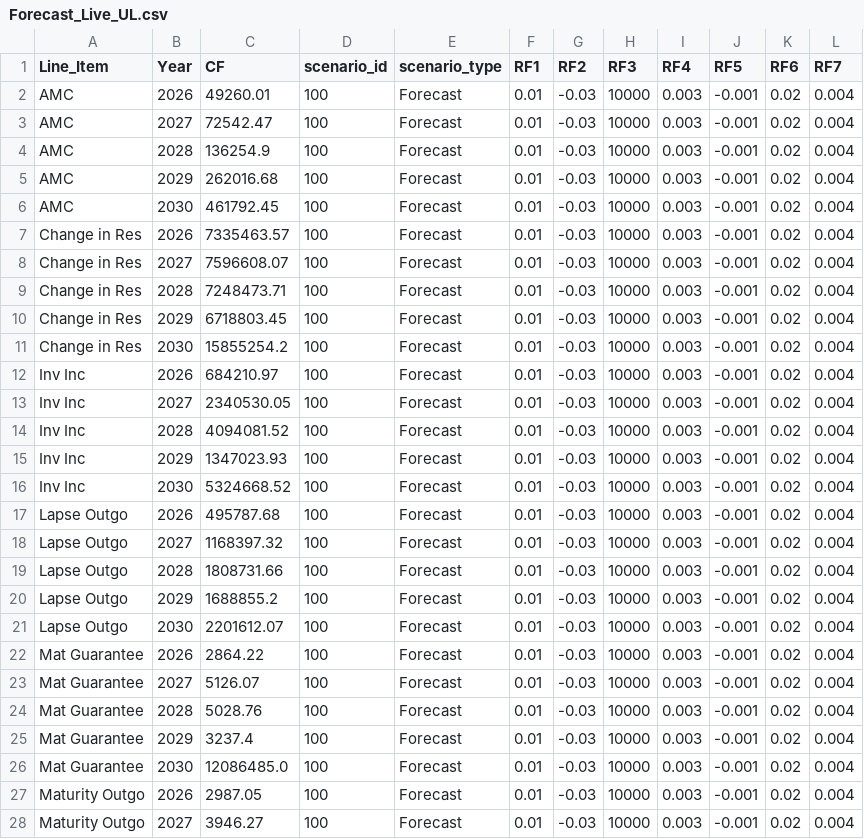
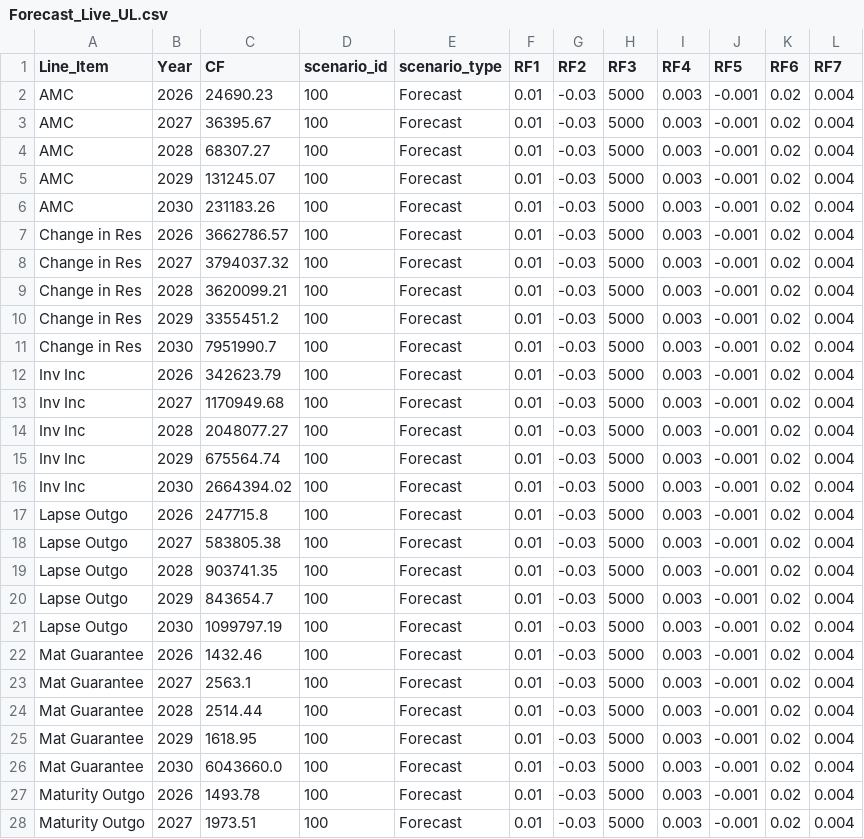
Before and after one commit to chelsee-ai/ai-forecasting, a CSV file: Forecast_Live_UL.csv, drawn as a sheet; only a part is shown; the diff covers the shown part only.

Commit message:
Upload CSV from Colab

```diff
--- a/Forecast_Live_UL.csv
+++ b/Forecast_Live_UL.csv
@@ -1,28 +1,28 @@
 Line_Item,Year,CF,scenario_id,scenario_type,RF1,RF2,RF3,RF4,RF5,RF6,RF7
-AMC,2026,49260.01,100,Forecast,0.01,-0.03,10000,0.003,-0.001,0.02,0.004
-AMC,2027,72542.47,100,Forecast,0.01,-0.03,10000,0.003,-0.001,0.02,0.004
-AMC,2028,136254.9,100,Forecast,0.01,-0.03,10000,0.003,-0.001,0.02,0.004
-AMC,2029,262016.68,100,Forecast,0.01,-0.03,10000,0.003,-0.001,0.02,0.004
-AMC,2030,461792.45,100,Forecast,0.01,-0.03,10000,0.003,-0.001,0.02,0.004
-Change in Res,2026,7335463.57,100,Forecast,0.01,-0.03,10000,0.003,-0.001,0.02,0.004
-Change in Res,2027,7596608.07,100,Forecast,0.01,-0.03,10000,0.003,-0.001,0.02,0.004
-Change in Res,2028,7248473.71,100,Forecast,0.01,-0.03,10000,0.003,-0.001,0.02,0.004
-Change in Res,2029,6718803.45,100,Forecast,0.01,-0.03,10000,0.003,-0.001,0.02,0.004
-Change in Res,2030,15855254.2,100,Forecast,0.01,-0.03,10000,0.003,-0.001,0.02,0.004
-Inv Inc,2026,684210.97,100,Forecast,0.01,-0.03,10000,0.003,-0.001,0.02,0.004
-Inv Inc,2027,2340530.05,100,Forecast,0.01,-0.03,10000,0.003,-0.001,0.02,0.004
-Inv Inc,2028,4094081.52,100,Forecast,0.01,-0.03,10000,0.003,-0.001,0.02,0.004
-Inv Inc,2029,1347023.93,100,Forecast,0.01,-0.03,10000,0.003,-0.001,0.02,0.004
-Inv Inc,2030,5324668.52,100,Forecast,0.01,-0.03,10000,0.003,-0.001,0.02,0.004
-Lapse Outgo,2026,495787.68,100,Forecast,0.01,-0.03,10000,0.003,-0.001,0.02,0.004
-Lapse Outgo,2027,1168397.32,100,Forecast,0.01,-0.03,10000,0.003,-0.001,0.02,0.004
-Lapse Outgo,2028,1808731.66,100,Forecast,0.01,-0.03,10000,0.003,-0.001,0.02,0.004
-Lapse Outgo,2029,1688855.2,100,Forecast,0.01,-0.03,10000,0.003,-0.001,0.02,0.004
-Lapse Outgo,2030,2201612.07,100,Forecast,0.01,-0.03,10000,0.003,-0.001,0.02,0.004
-Mat Guarantee,2026,2864.22,100,Forecast,0.01,-0.03,10000,0.003,-0.001,0.02,0.004
-Mat Guarantee,2027,5126.07,100,Forecast,0.01,-0.03,10000,0.003,-0.001,0.02,0.004
-Mat Guarantee,2028,5028.76,100,Forecast,0.01,-0.03,10000,0.003,-0.001,0.02,0.004
-Mat Guarantee,2029,3237.4,100,Forecast,0.01,-0.03,10000,0.003,-0.001,0.02,0.004
-Mat Guarantee,2030,12086485.0,100,Forecast,0.01,-0.03,10000,0.003,-0.001,0.02,0.004
-Maturity Outgo,2026,2987.05,100,Forecast,0.01,-0.03,10000,0.003,-0.001,0.02,0.004
-Maturity Outgo,2027,3946.27,100,Forecast,0.01,-0.03,10000,0.003,-0.001,0.02,0.004
+AMC,2026,24690.23,100,Forecast,0.01,-0.03,5000,0.003,-0.001,0.02,0.004
+AMC,2027,36395.67,100,Forecast,0.01,-0.03,5000,0.003,-0.001,0.02,0.004
+AMC,2028,68307.27,100,Forecast,0.01,-0.03,5000,0.003,-0.001,0.02,0.004
+AMC,2029,131245.07,100,Forecast,0.01,-0.03,5000,0.003,-0.001,0.02,0.004
+AMC,2030,231183.26,100,Forecast,0.01,-0.03,5000,0.003,-0.001,0.02,0.004
+Change in Res,2026,3662786.57,100,Forecast,0.01,-0.03,5000,0.003,-0.001,0.02,0.004
+Change in Res,2027,3794037.32,100,Forecast,0.01,-0.03,5000,0.003,-0.001,0.02,0.004
+Change in Res,2028,3620099.21,100,Forecast,0.01,-0.03,5000,0.003,-0.001,0.02,0.004
+Change in Res,2029,3355451.2,100,Forecast,0.01,-0.03,5000,0.003,-0.001,0.02,0.004
+Change in Res,2030,7951990.7,100,Forecast,0.01,-0.03,5000,0.003,-0.001,0.02,0.004
+Inv Inc,2026,342623.79,100,Forecast,0.01,-0.03,5000,0.003,-0.001,0.02,0.004
+Inv Inc,2027,1170949.68,100,Forecast,0.01,-0.03,5000,0.003,-0.001,0.02,0.004
+Inv Inc,2028,2048077.27,100,Forecast,0.01,-0.03,5000,0.003,-0.001,0.02,0.004
+Inv Inc,2029,675564.74,100,Forecast,0.01,-0.03,5000,0.003,-0.001,0.02,0.004
+Inv Inc,2030,2664394.02,100,Forecast,0.01,-0.03,5000,0.003,-0.001,0.02,0.004
+Lapse Outgo,2026,247715.8,100,Forecast,0.01,-0.03,5000,0.003,-0.001,0.02,0.004
+Lapse Outgo,2027,583805.38,100,Forecast,0.01,-0.03,5000,0.003,-0.001,0.02,0.004
+Lapse Outgo,2028,903741.35,100,Forecast,0.01,-0.03,5000,0.003,-0.001,0.02,0.004
+Lapse Outgo,2029,843654.7,100,Forecast,0.01,-0.03,5000,0.003,-0.001,0.02,0.004
+Lapse Outgo,2030,1099797.19,100,Forecast,0.01,-0.03,5000,0.003,-0.001,0.02,0.004
+Mat Guarantee,2026,1432.46,100,Forecast,0.01,-0.03,5000,0.003,-0.001,0.02,0.004
+Mat Guarantee,2027,2563.1,100,Forecast,0.01,-0.03,5000,0.003,-0.001,0.02,0.004
+Mat Guarantee,2028,2514.44,100,Forecast,0.01,-0.03,5000,0.003,-0.001,0.02,0.004
+Mat Guarantee,2029,1618.95,100,Forecast,0.01,-0.03,5000,0.003,-0.001,0.02,0.004
+Mat Guarantee,2030,6043660.0,100,Forecast,0.01,-0.03,5000,0.003,-0.001,0.02,0.004
+Maturity Outgo,2026,1493.78,100,Forecast,0.01,-0.03,5000,0.003,-0.001,0.02,0.004
+Maturity Outgo,2027,1973.51,100,Forecast,0.01,-0.03,5000,0.003,-0.001,0.02,0.004
```
Also changed, not shown: 46 edited cells elsewhere in this file.
